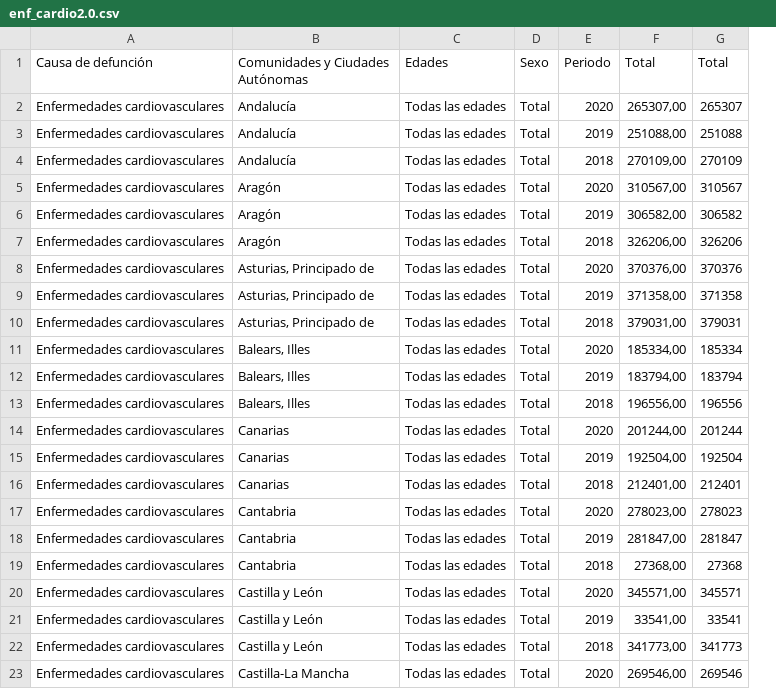
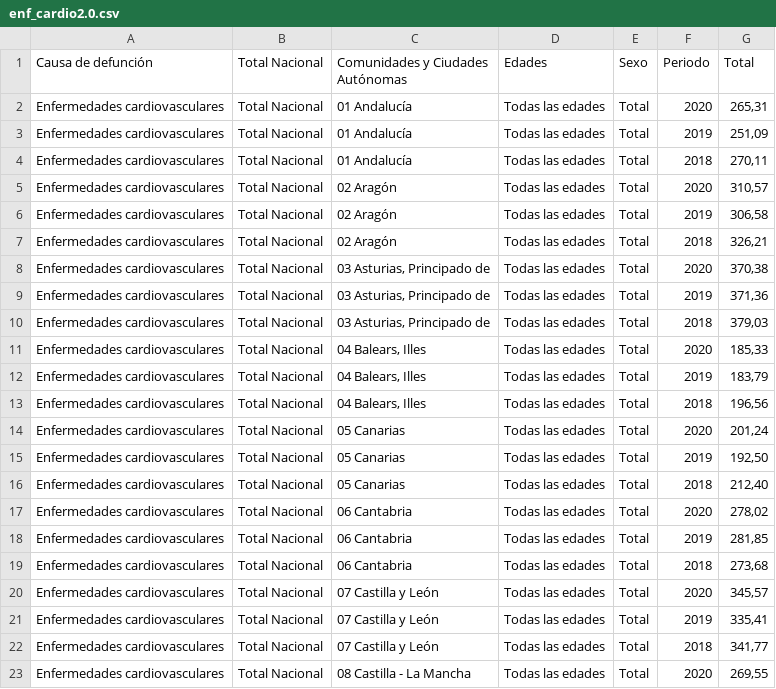
Before and after one commit to Aalbaa/TrabajoFuentes, a CSV file: INPUT.DATA/enf_cardio2.0.csv, drawn as a sheet; only a part is shown; removed rows and columns are numbered as before the commit, all else as after; the diff covers the shown part only; the diff names each change by its address in the sheet, - before the commit and + after, or states it on an @@ line.

```diff
--- a/INPUT.DATA/enf_cardio2.0.csv
+++ b/INPUT.DATA/enf_cardio2.0.csv
+column B (Total Nacional), rows 2-23: all Total Nacional
-column F (Total), rows 2-23: 265307,00 | 251088,00 | 270109,00 | 310567,00 | 306582,00 | 326206,00 | 370376,00 | 371358,00 | 379031,00 | 185334,00 | 183794,00 | 196556,00 | 201244,00 | 192504,00 | 212401,00 | 278023,00 | 281847,00 | 27368,00 | 345571,00 | 33541,00 | 341773,00 | 269546,00
-C2:C4 (Comunidades y Ciudades Autónomas): Andalucía
+C2:C4 (Comunidades y Ciudades Autónomas): 01 Andalucía
-G2 (Total): 265307
+G2 (Total): 265,31
-G3 (Total): 251088
+G3 (Total): 251,09
-G4 (Total): 270109
+G4 (Total): 270,11
-C5:C7 (Comunidades y Ciudades Autónomas): Aragón
+C5:C7 (Comunidades y Ciudades Autónomas): 02 Aragón
-G5 (Total): 310567
+G5 (Total): 310,57
-G6 (Total): 306582
+G6 (Total): 306,58
-G7 (Total): 326206
+G7 (Total): 326,21
-C8:C10 (Comunidades y Ciudades Autónomas): Asturias, Principado de
+C8:C10 (Comunidades y Ciudades Autónomas): 03 Asturias, Principado de
-G8 (Total): 370376
+G8 (Total): 370,38
-G9 (Total): 371358
+G9 (Total): 371,36
-G10 (Total): 379031
+G10 (Total): 379,03
-C11:C13 (Comunidades y Ciudades Autónomas): Balears, Illes
+C11:C13 (Comunidades y Ciudades Autónomas): 04 Balears, Illes
-G11 (Total): 185334
+G11 (Total): 185,33
-G12 (Total): 183794
+G12 (Total): 183,79
-G13 (Total): 196556
+G13 (Total): 196,56
-C14:C16 (Comunidades y Ciudades Autónomas): Canarias
+C14:C16 (Comunidades y Ciudades Autónomas): 05 Canarias
-G14 (Total): 201244
+G14 (Total): 201,24
-G15 (Total): 192504
+G15 (Total): 192,50
-G16 (Total): 212401
+G16 (Total): 212,40
-C17:C19 (Comunidades y Ciudades Autónomas): Cantabria
+C17:C19 (Comunidades y Ciudades Autónomas): 06 Cantabria
-G17 (Total): 278023
+G17 (Total): 278,02
-G18 (Total): 281847
+G18 (Total): 281,85
-G19 (Total): 27368
+G19 (Total): 273,68
-C20:C22 (Comunidades y Ciudades Autónomas): Castilla y León
+C20:C22 (Comunidades y Ciudades Autónomas): 07 Castilla y León
-G20 (Total): 345571
+G20 (Total): 345,57
-G21 (Total): 33541
+G21 (Total): 335,41
-G22 (Total): 341773
+G22 (Total): 341,77
-C23 (Comunidades y Ciudades Autónomas): Castilla-La Mancha
+C23 (Comunidades y Ciudades Autónomas): 08 Castilla - La Mancha
-G23 (Total): 269546
+G23 (Total): 269,55
```
Also changed, not shown: 3 removed rows and 70 edited cells elsewhere in this file, 1 other file.
